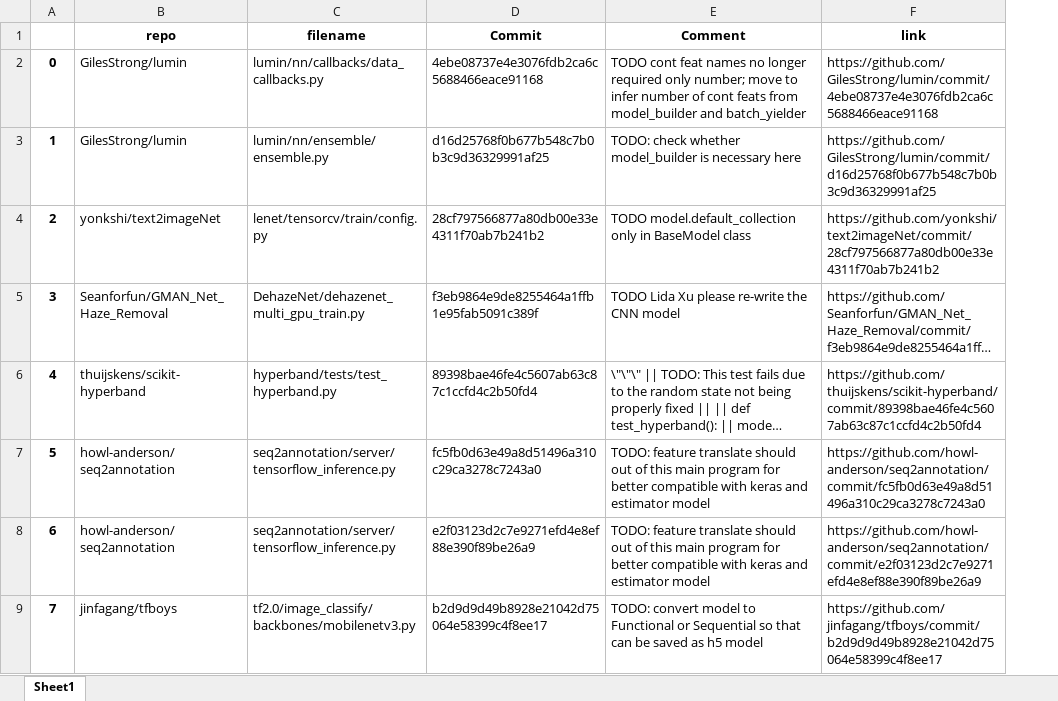
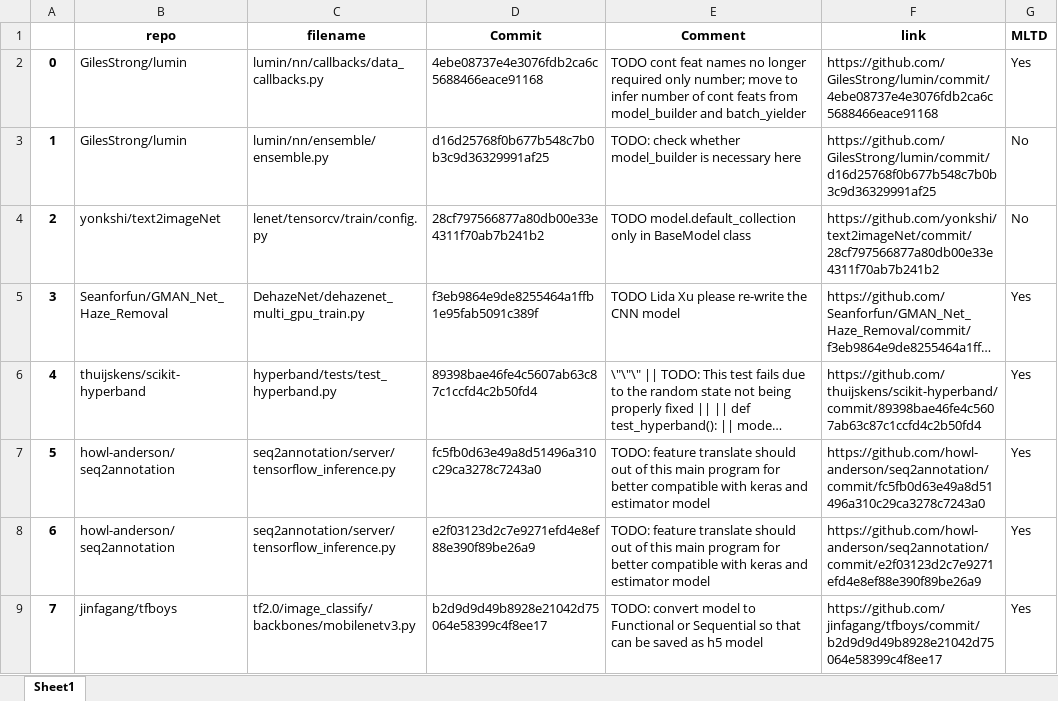
Before and after one commit to pranav-nair-rit/DSCIADS2-CAP-OP, an Excel workbook: All_Data/model.xlsx, sheet Sheet1, drawn as a sheet; only a part is shown; long unchanged cells end in …; values as stored, in another font and other column widths than the file's, no borders; the diff covers the shown part only; the diff names each change by its address in the sheet, - before the commit and + after, or states it on an @@ line.

```diff
--- a/All_Data/model.xlsx (sheet Sheet1)
+++ b/All_Data/model.xlsx (sheet Sheet1)
+column G (MLTD), rows 2-9: Yes | No | No | Yes | Yes | Yes | Yes | Yes
```
Also changed, not shown: 2 removed rows and 1 edited cell elsewhere in this sheet, All_Data/encoding.xlsx, All_Data/feature.xlsx, 3 other files.
